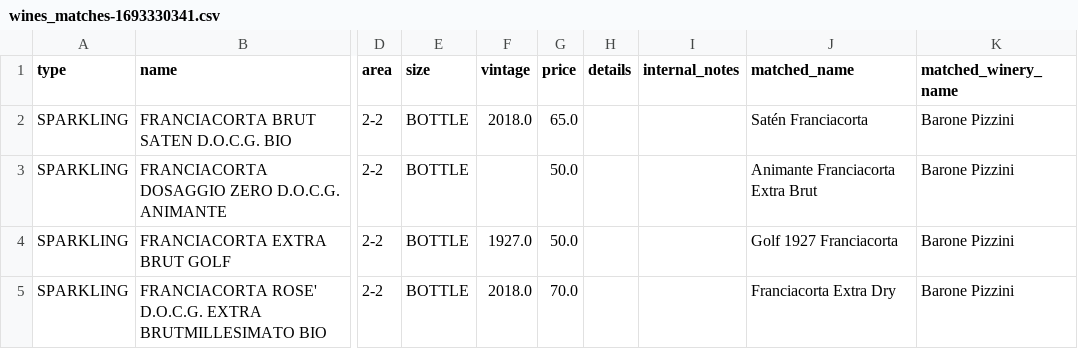
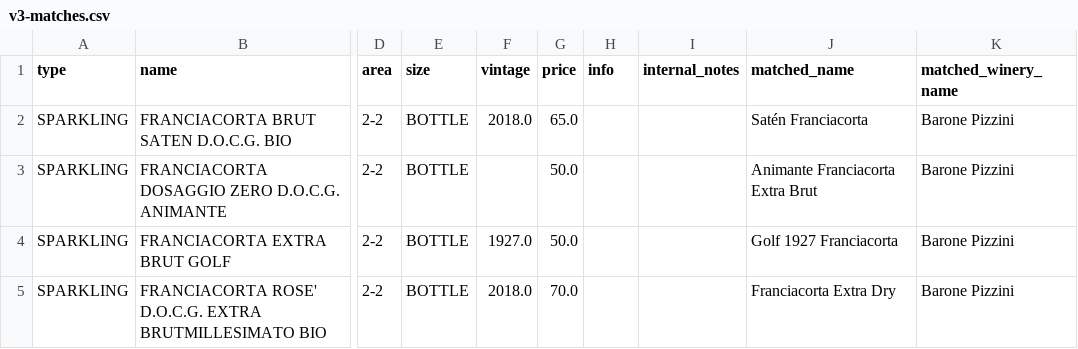
Before and after one commit to lelebus/wcms-onboarding, a CSV file: vinessa/v3-matches.csv (was vinessa/wines_matches-1693330341.csv), drawn as a sheet; only a part is shown, gaps mark what is left out; the diff names each change by its address in the sheet, - before the commit and + after, or states it on an @@ line.

```diff
--- a/vinessa/wines_matches-1693330341.csv
+++ b/vinessa/v3-matches.csv
-H1: details
+H1: info
```
Also changed, not shown: vinessa/v3-not-found.csv, 16 other files.
